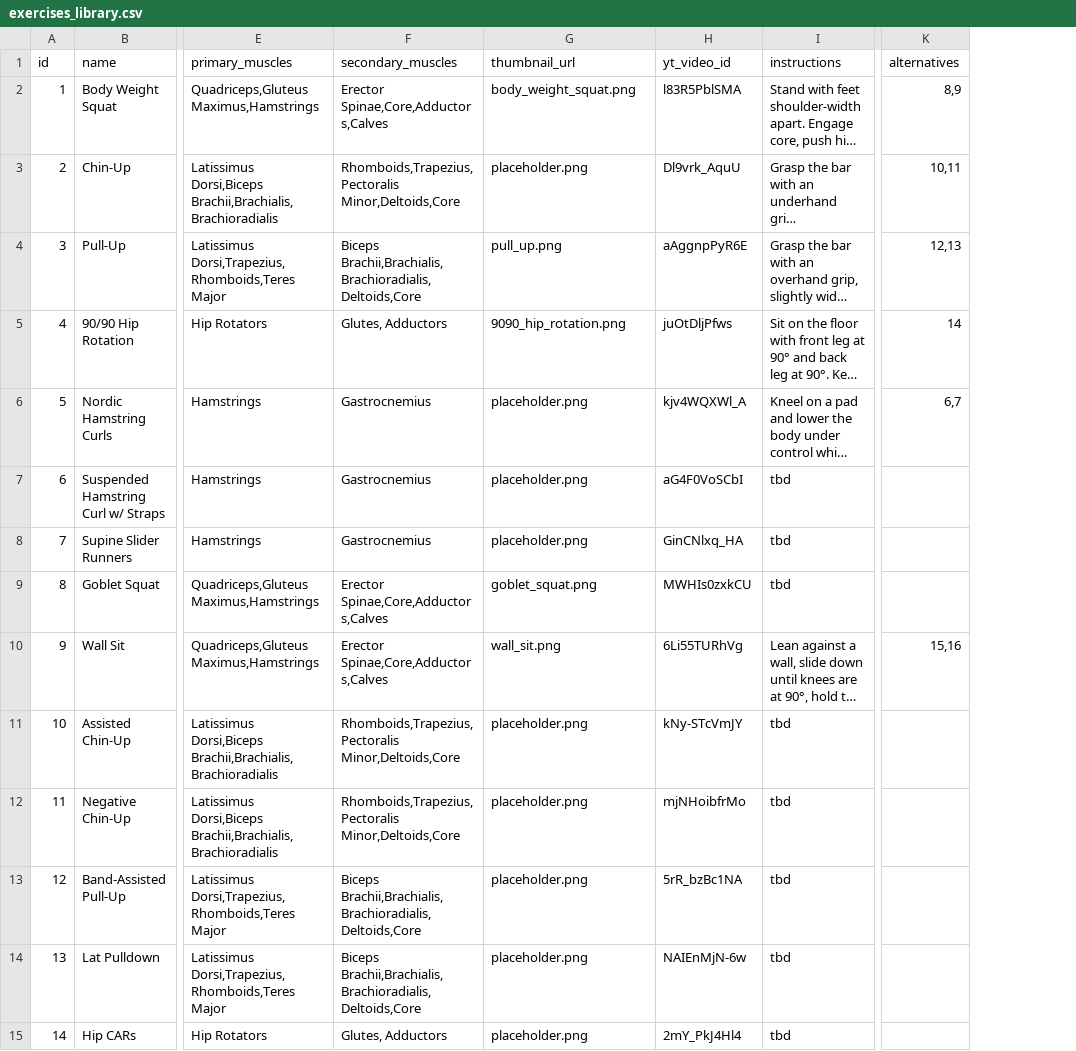
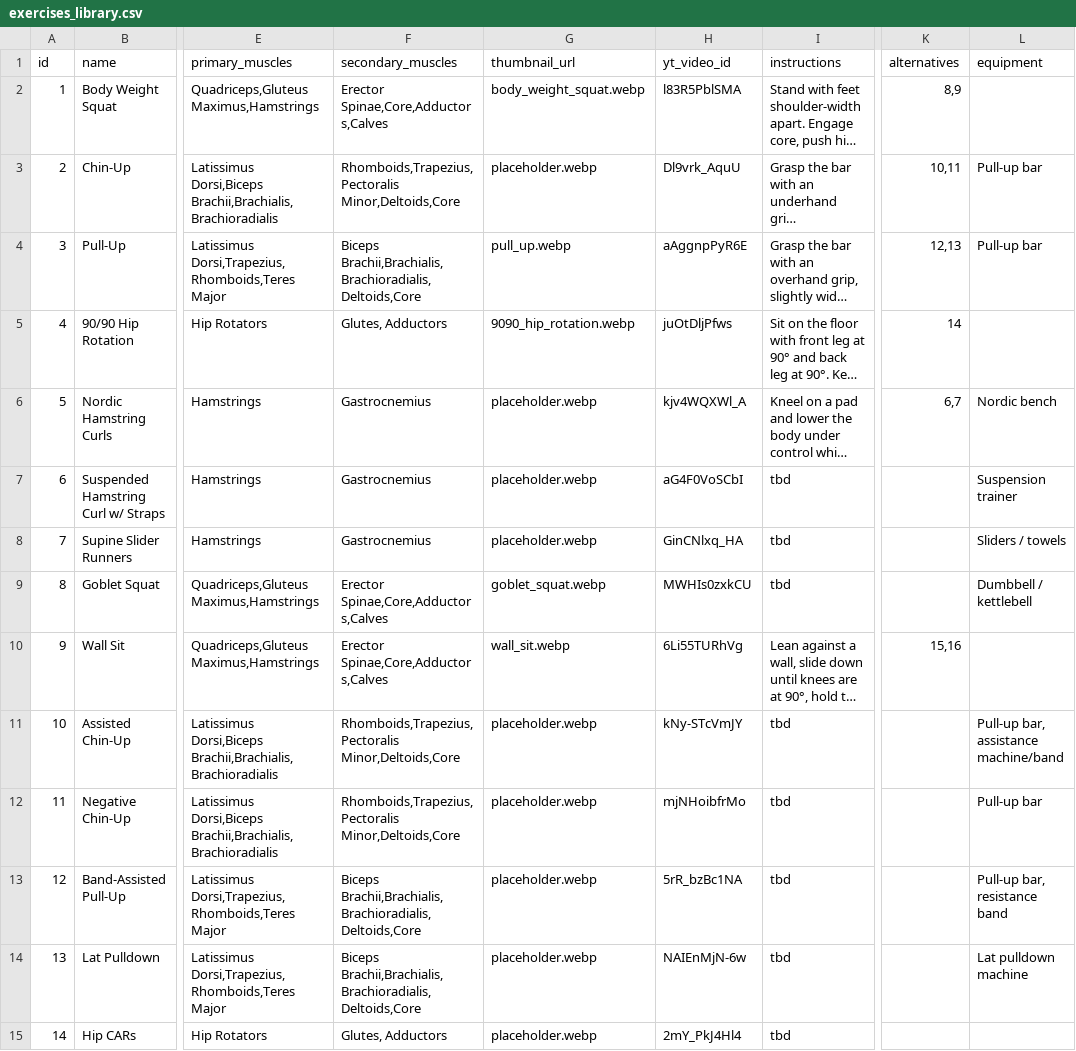
Before and after one commit to vladflore/vladflorefit, a CSV file: flexary/data/exercises_library.csv, drawn as a sheet; only a part is shown, gaps mark what is left out; long unchanged cells end in …; the diff covers the shown part only; the diff names each change by its address in the sheet, - before the commit and + after, or states it on an @@ line.

```diff
--- a/flexary/data/exercises_library.csv
+++ b/flexary/data/exercises_library.csv
+column L (equipment), rows 3-14: Pull-up bar | Pull-up bar |  | Nordic bench | Suspension trainer | Sliders / towels | Dumbbell / kettlebell |  | Pull-up bar, assistance machine/band | Pull-up bar | Pull-up bar, resistance band | Lat pulldown machine
-G2 (thumbnail_url): body_weight_squat.png
+G2 (thumbnail_url): body_weight_squat.webp
-G3 (thumbnail_url): placeholder.png
+G3 (thumbnail_url): placeholder.webp
-G4 (thumbnail_url): pull_up.png
+G4 (thumbnail_url): pull_up.webp
-G5 (thumbnail_url): 9090_hip_rotation.png
+G5 (thumbnail_url): 9090_hip_rotation.webp
-G6:G8 (thumbnail_url): placeholder.png
+G6:G8 (thumbnail_url): placeholder.webp
-G9 (thumbnail_url): goblet_squat.png
+G9 (thumbnail_url): goblet_squat.webp
-G10 (thumbnail_url): wall_sit.png
+G10 (thumbnail_url): wall_sit.webp
-G11:G15 (thumbnail_url): placeholder.png
+G11:G15 (thumbnail_url): placeholder.webp
```
Also changed, not shown: 46 edited cells elsewhere in this file, 23 other files.
